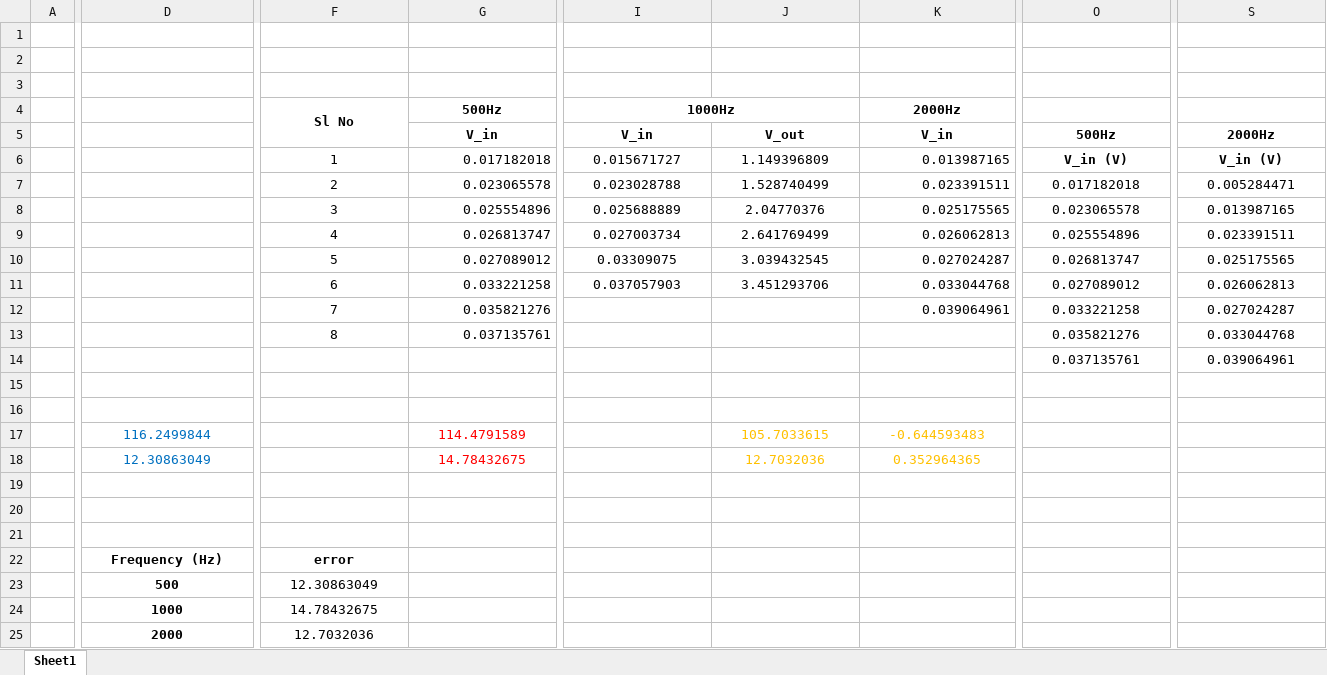
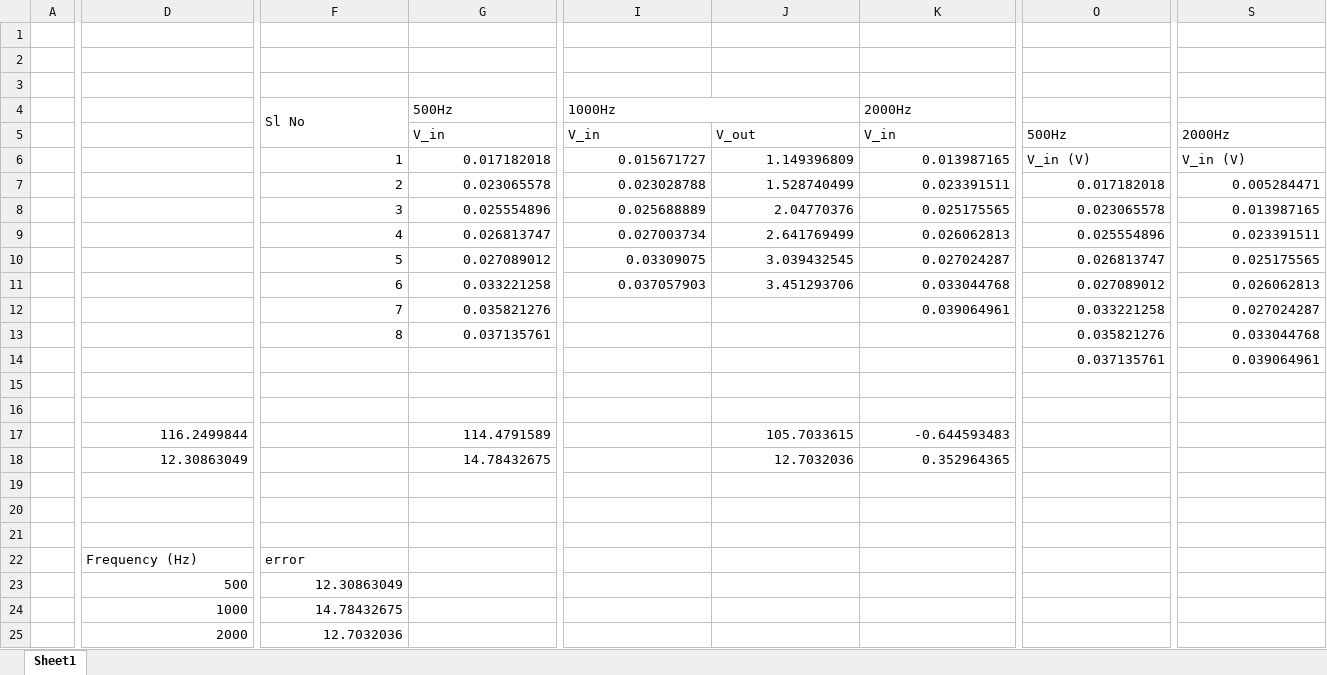
Before and after one commit to ananthapadmanabhan18/Lock_in_Amplifier_with_ExpEyes, an Excel workbook: Data/Calibration/Plots_CAL.xlsx, sheet Sheet1, drawn as a sheet; only a part is shown, gaps mark what is left out; values as stored, in another font and other column widths than the file's, no borders; charts and pictures and table styles not drawn; the diff covers the shown part only; the diff names each change by its address in the sheet, - before the commit and + after, or states it on an @@ line.

Commit message:
Update Plots_CAL.xlsx

```diff
--- a/Data/Calibration/Plots_CAL.xlsx (sheet Sheet1)
+++ b/Data/Calibration/Plots_CAL.xlsx (sheet Sheet1)
@@ F4:G4 bold: on → off, alignment: center → left @@
@@ I4 bold: on → off, alignment: center → left @@
@@ K4 bold: on → off, alignment: center → left @@
@@ G5:K5 bold: on → off, alignment: center → left @@
@@ O5 bold: on → off, alignment: center → left @@
@@ S5 bold: on → off, alignment: center → left @@
-F6:F13 alignment: center
+F6:F13 alignment: right
-I6:J11 alignment: center
+I6:J11 alignment: right
@@ O6:S6 bold: on → off, alignment: center → left @@
-O7:S13 alignment: center
+O7:S13 alignment: right
-O14 alignment: center
+O14 alignment: right
-S14 alignment: center
+S14 alignment: right
@@ D17:D18 alignment: center → right, text colour: #0070C0 → black @@
@@ G17:G18 alignment: center → right, text colour: #FF0000 → black @@
@@ J17:K18 alignment: center → right, text colour: #FFC000 → black @@
@@ D22:F22 bold: on → off, alignment: center → left @@
-D23:F25 alignment: center
+D23:F25 alignment: right
-D23:D25 bold: on
+D23:D25 bold: off
```
Also changed, not shown: cell formats elsewhere in this sheet.
